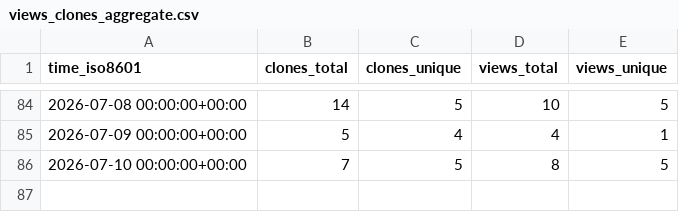
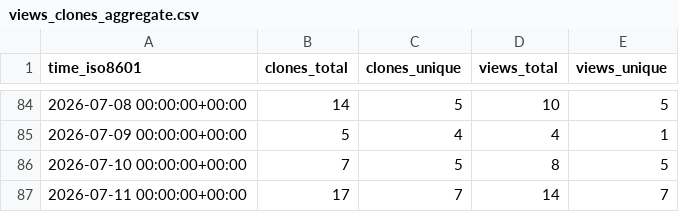
Before and after one commit to davefx/dfx-ha-history-editor, a CSV file: davefx/dfx-ha-history-editor/ghrs-data/views_clones_aggregate.csv, drawn as a sheet; only a part is shown, gaps mark what is left out; the diff names each change by its address in the sheet, - before the commit and + after, or states it on an @@ line.

```diff
--- a/davefx/dfx-ha-history-editor/ghrs-data/views_clones_aggregate.csv
+++ b/davefx/dfx-ha-history-editor/ghrs-data/views_clones_aggregate.csv
+row 87: 2026-07-11 00:00:00+00:00 | 17 | 7 | 14 | 7
```
Also changed, not shown: 1 other file.
